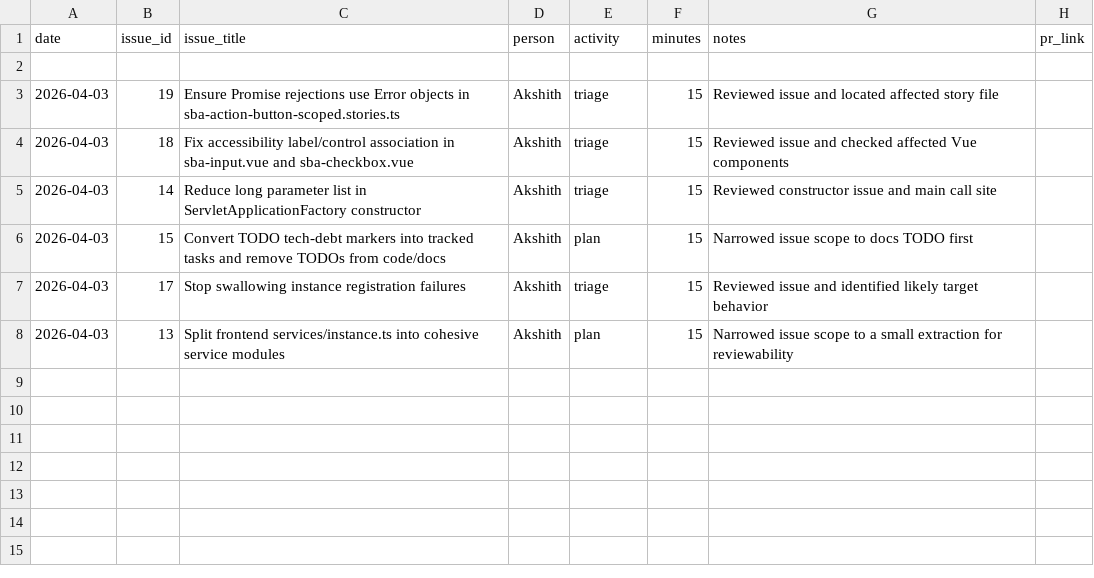
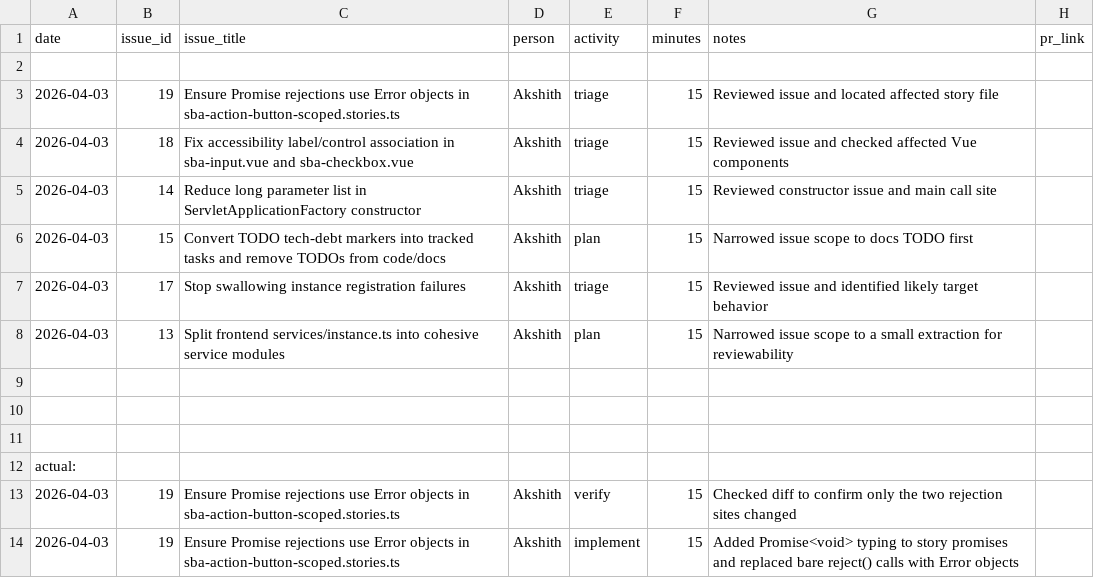
Before and after one commit to amacharla15/spring-boot-admin, a CSV file: docs/time_log.csv, drawn as a sheet.

Commit message:
fix: use Error objects for promise rejections in action button stories

```diff
--- a/docs/time_log.csv
+++ b/docs/time_log.csv
@@ -8 +8,7 @@ date,issue_id,issue_title,person,activity,minutes,notes,pr_link
 2026-04-03,13,Split frontend services/instance.ts into cohesive service modules,Akshith,plan,15,Narrowed issue scope to a small extraction for reviewability,
+
+
+
+actual:
+2026-04-03,19,Ensure Promise rejections use Error objects in sba-action-button-scoped.stories.ts,Akshith,verify,15,Checked diff to confirm only the two rejection sites changed,
+2026-04-03,19,Ensure Promise rejections use Error objects in sba-action-button-scoped.stories.ts,Akshith,implement,15,Added Promise<void> typing to story promises and replaced bare reject() calls with Error objects,
```
Also changed, not shown: 1 other file.
